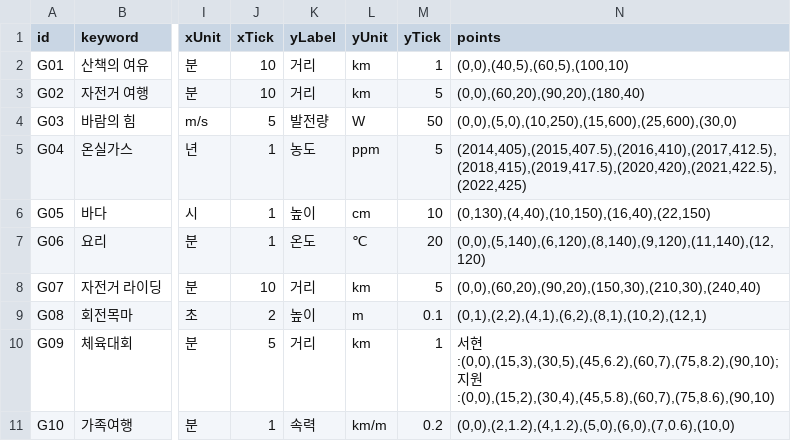
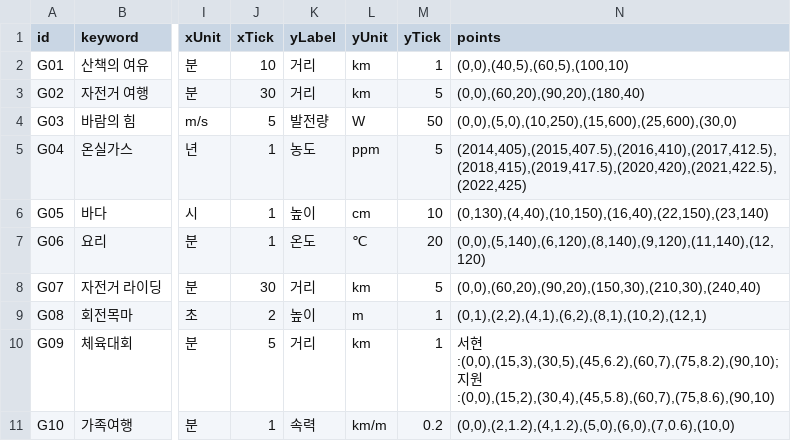
Before and after one commit to swan314/20251208, a CSV file: public/data/graph_problems.csv, drawn as a sheet; only a part is shown, gaps mark what is left out; the diff names each change by its address in the sheet, - before the commit and + after, or states it on an @@ line.

```diff
--- a/public/data/graph_problems.csv
+++ b/public/data/graph_problems.csv
-J3 (xTick): 10
+J3 (xTick): 30
-N6 (points): (0,130),(4,40),(10,150),(16,40),(22,150)
+N6 (points): (0,130),(4,40),(10,150),(16,40),(22,150),(23,140)
-J8 (xTick): 10
+J8 (xTick): 30
-M9 (yTick): 0.1
+M9 (yTick): 1
```
Also changed, not shown: public/data/question_templates.csv, 3 other files.
